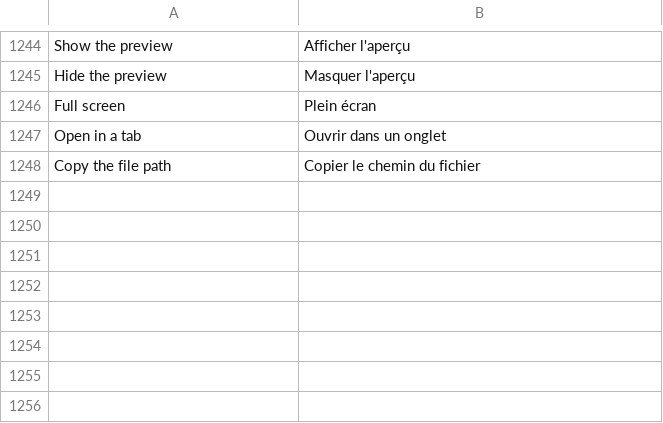
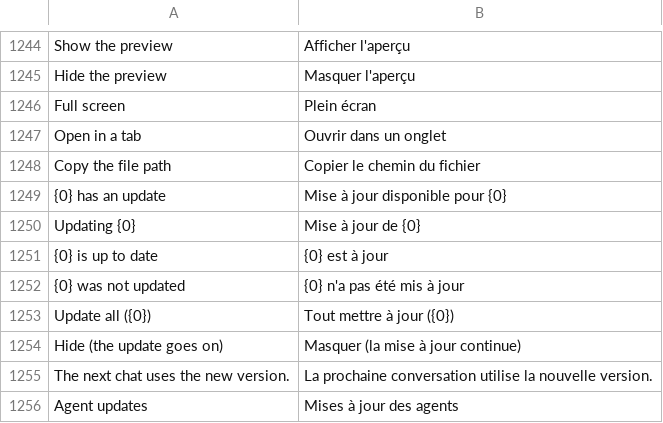
Before and after one commit to DNTOF/FluxCode, a TSV file: i18n/fr.tsv, drawn as a sheet; only a part is shown, gaps mark what is left out; the diff names each change by its address in the sheet, - before the commit and + after, or states it on an @@ line.

Commit message:
Settings as one page; agent update cards; readable glass
Settings
- Opens as a page of its own beside the activity bar, over the agent's
  full screen too: it used to open inside the editor area, which the full
  screen hides, so clicking the gear there did nothing.
- One scroll from Appearance down to About. The list on the left jumps to
  a section and follows the scroll; Close sits at its top.

Agent updates
- A while after start and every six hours, agents FluxCode installed from
  the ACP registry are compared with the registry (a day-old copy is
  refreshed). Each one with a newer version gets a card in the top right:
  its icon, name and both versions, with Update (or Update all). The
  update runs the same installer as the first install, with its progress
  on the card; the next chat uses the new version. Copies on PATH are left
  to the user. Icons for the fresh registry are fetched with it, so the
  cards show each agent's icon.

Glass
- Popovers are nearly solid (0.97/0.95): without a blur, even a tenth of
  the chat's white text read through the token saver. Menus and the token
  saver are painted deferred, after the chat.
- The welcome page over a scene or picture gets a light shade, so its
  text and shortcuts read on a bright sky.

```diff
--- a/i18n/fr.tsv
+++ b/i18n/fr.tsv
+row 1249: {0} has an update | Mise à jour disponible pour {0}
+row 1250: Updating {0} | Mise à jour de {0}
+row 1251: {0} is up to date | {0} est à jour
+row 1252: {0} was not updated | {0} n'a pas été mis à jour
+row 1253: Update all ({0}) | Tout mettre à jour ({0})
+row 1254: Hide (the update goes on) | Masquer (la mise à jour continue)
+row 1255: The next chat uses the new version. | La prochaine conversation utilise la nouvelle version.
+row 1256: Agent updates | Mises à jour des agents
```
Also changed, not shown: i18n/ms.tsv, i18n/source.tsv, 6 other files.
